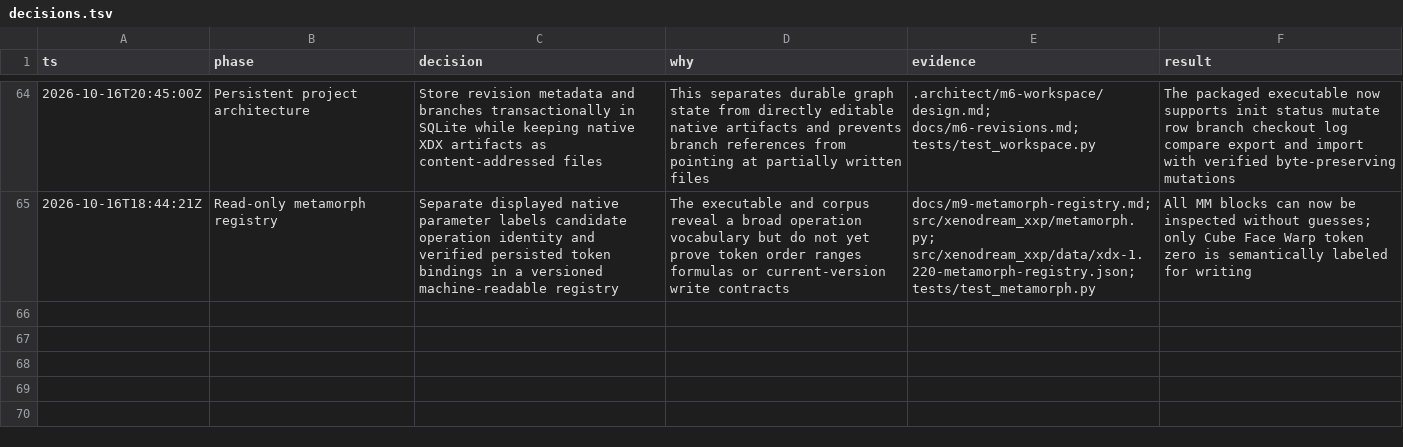
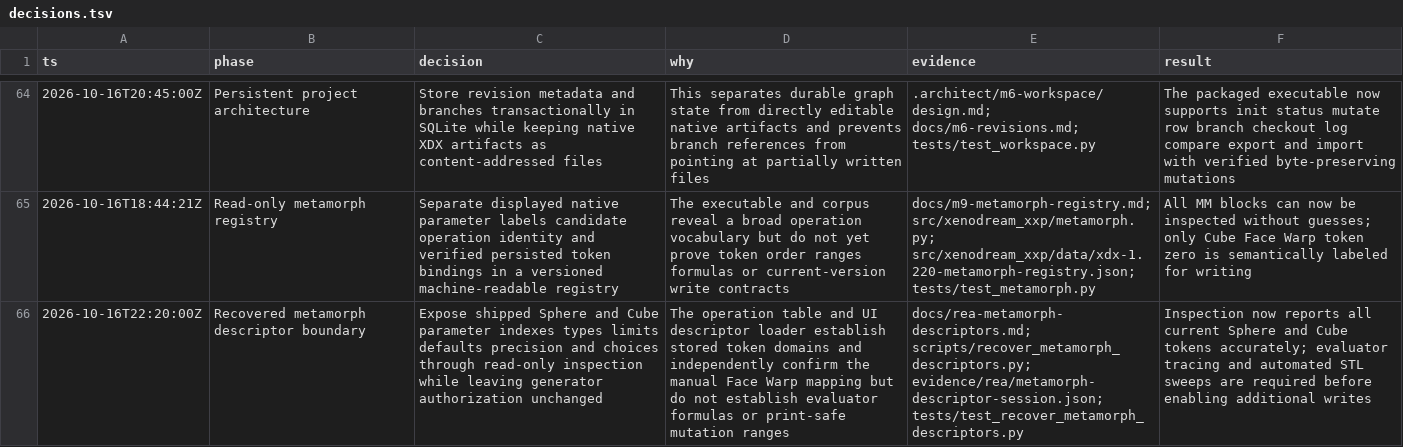
Before and after one commit to dmonachello/xenoAi, a TSV file: decisions.tsv, drawn as a sheet; only a part is shown, gaps mark what is left out; the diff names each change by its address in the sheet, - before the commit and + after, or states it on an @@ line.

```diff
--- a/decisions.tsv
+++ b/decisions.tsv
+row 66: 2026-10-16T22:20:00Z | Recovered metamorph descriptor boundary | Expose shipped Sphere and Cube parameter indexes types limits defaults precision and choices through read-only inspection while leaving generator authorization unchanged | The operation table and UI descriptor loader establish stored token domains and independently confirm the manual Face Warp mapping but do not establish evaluator formulas or print-safe mutation ranges | docs/rea-metamorph-descriptors.md; scripts/recover_metamorph_descriptors.py; evidence/rea/metamorph-descriptor-session.json; tests/test_recover_metamorph_descriptors.py | Inspection now reports all current Sphere and Cube tokens accurately; evaluator tracing and automated STL sweeps are required before enabling additional writes
```
Also changed, not shown: docs/format-evidence.tsv, docs/rea-cross-validation.tsv, 10 other files.
